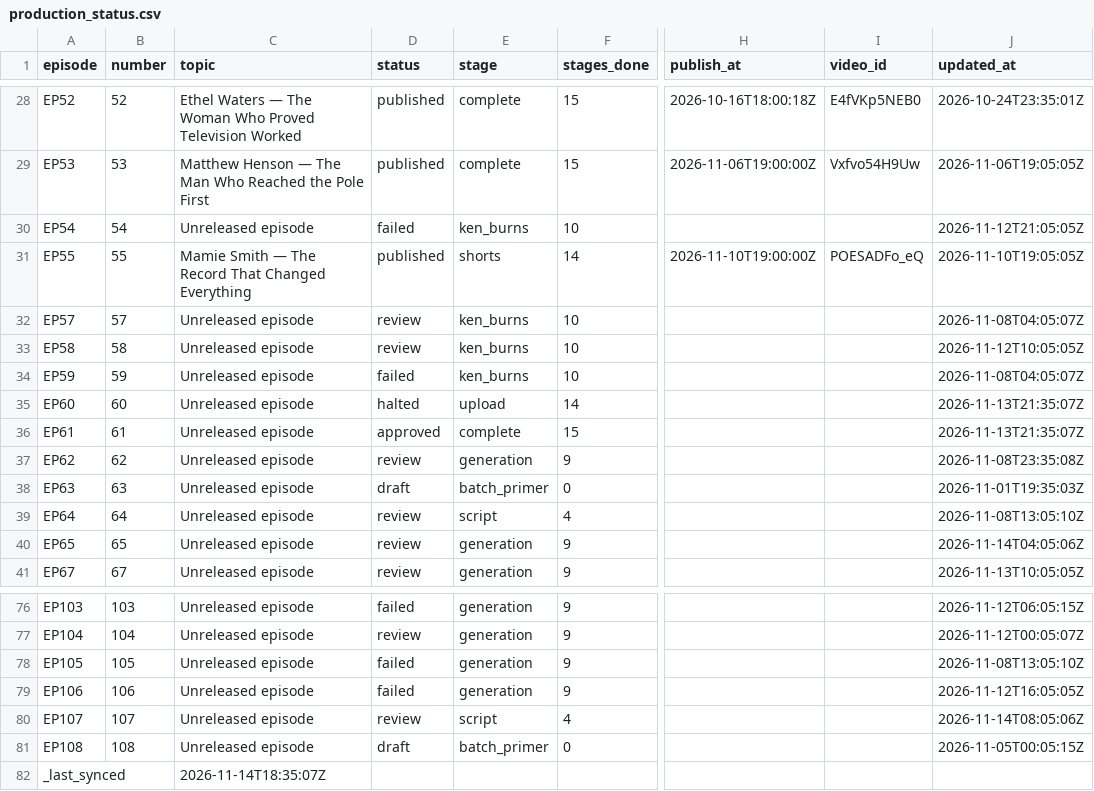
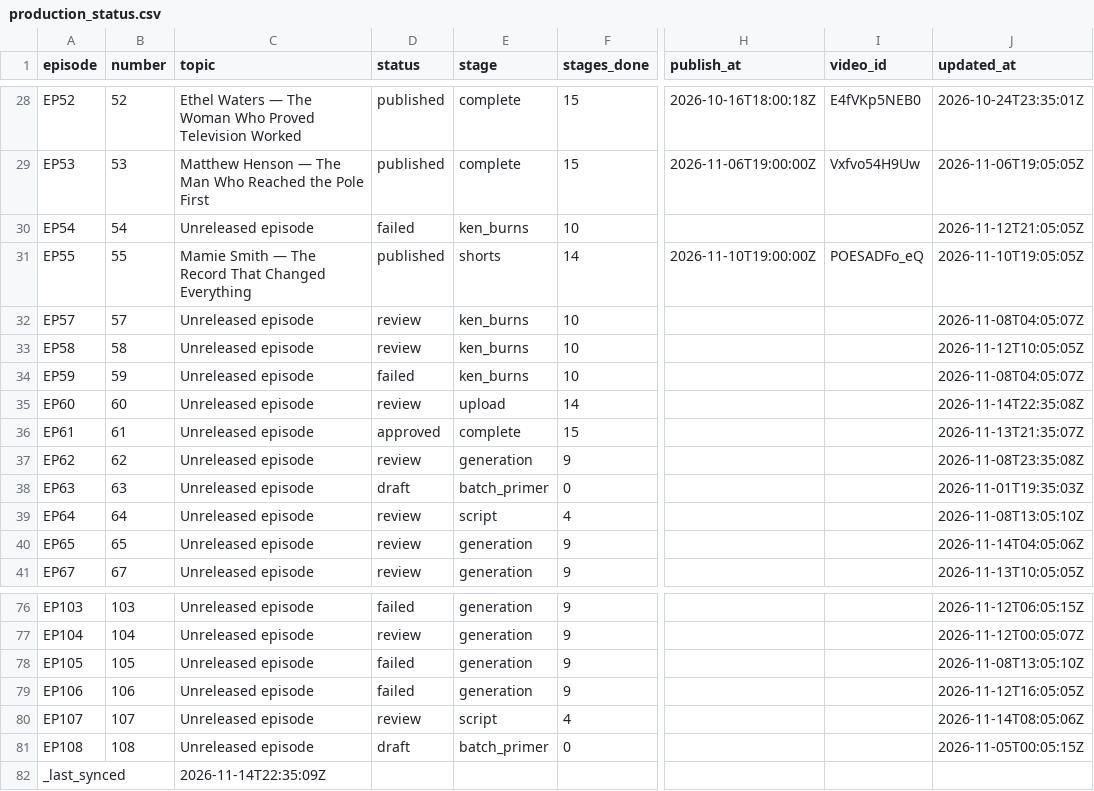
Before and after one commit to Dixon8303/ImaginariumOzone, a CSV file: status/production_status.csv, drawn as a sheet; only a part is shown, gaps mark what is left out; the diff names each change by its address in the sheet, - before the commit and + after, or states it on an @@ line.

Commit message:
sync: production status csv

```diff
--- a/status/production_status.csv
+++ b/status/production_status.csv
-D35 (status): halted
+D35 (status): review
-J35 (updated_at): 2026-11-13T21:35:07Z
+J35 (updated_at): 2026-11-14T22:35:08Z
-C82 (topic): 2026-11-14T18:35:07Z
+C82 (topic): 2026-11-14T22:35:09Z
```
